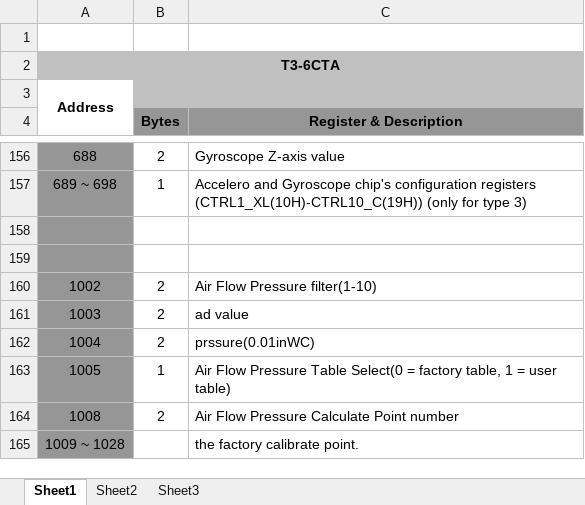
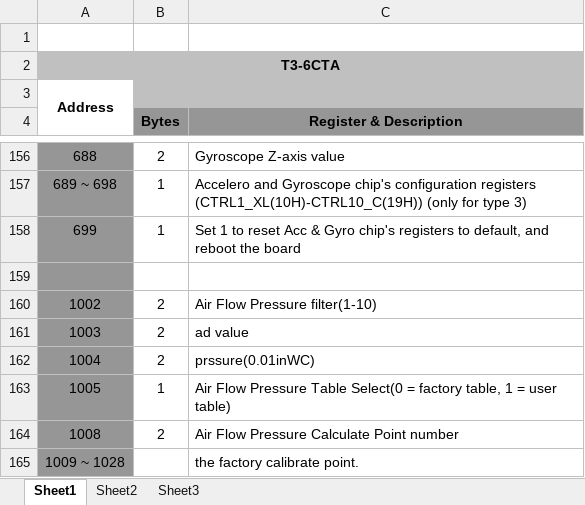
Before and after one commit to temcocontrols/T3_Modules, an Excel workbook: Docs/T36CTA register list.xlsx, sheet Sheet1, drawn as a sheet; only a part is shown, gaps mark what is left out; values as stored, in another font and other column widths than the file's, no borders; the diff names each change by its address in the sheet, - before the commit and + after, or states it on an @@ line.

Commit message:
Rev27, save setting of gyro chip's registers. and make udp scan command respnse not broadcast

```diff
--- a/Docs/T36CTA register list.xlsx (sheet Sheet1)
+++ b/Docs/T36CTA register list.xlsx (sheet Sheet1)
-row 158: (empty)
+row 158: 699 | 1 | Set 1 to reset Acc & Gyro chip's registers to default, and reboot the board
```
Also changed, not shown: 7 other files.
